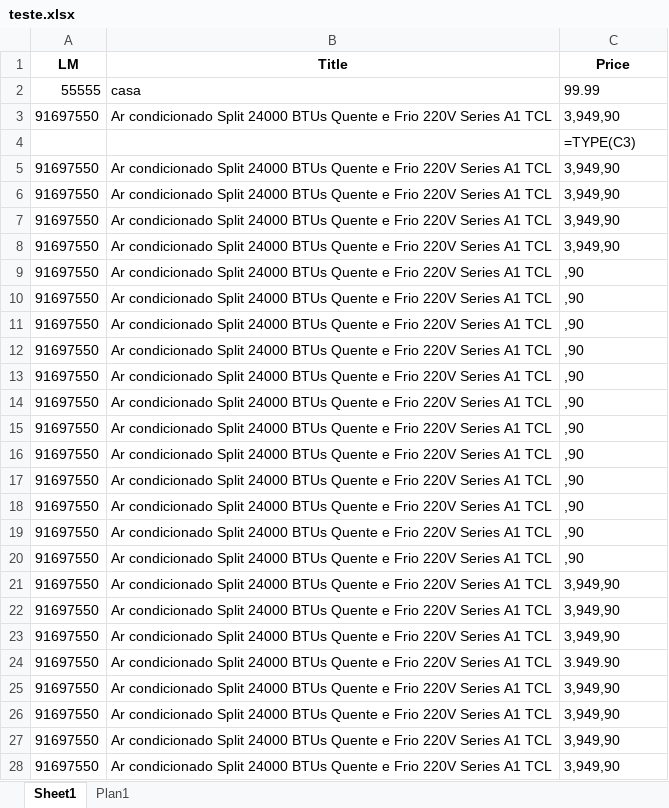
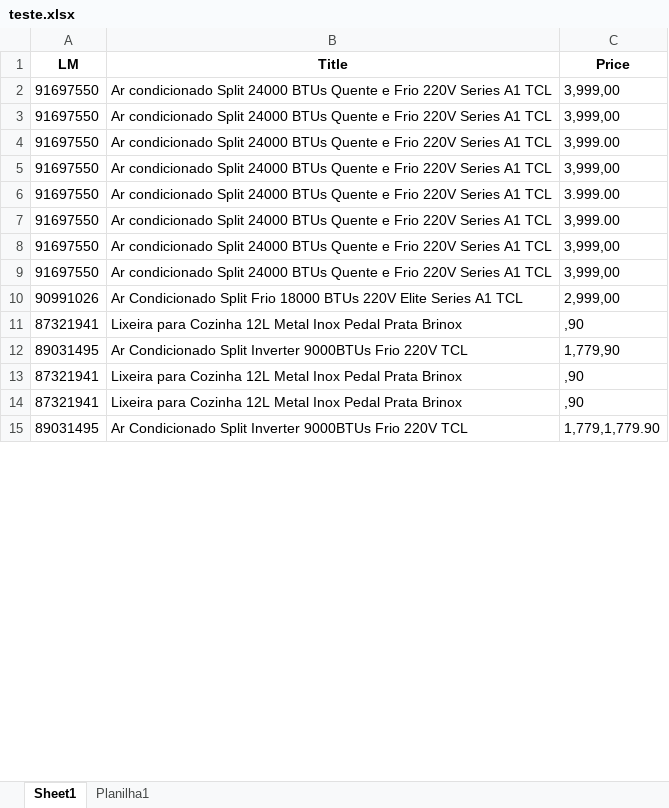
Before and after one commit to Emerson018/Projeto_Leroy_precos, an Excel workbook: testes_antes_da_main/teste.xlsx, sheet Sheet1, drawn as a sheet; only a part is shown; values as stored, in another font and other column widths than the file's, no borders; formulas without a stored value are shown as written; removed rows and columns are numbered as before the commit, all else as after; the diff covers the shown part only; the diff names each change by its address in the sheet, - before the commit and + after, or states it on an @@ line.

```diff
--- a/testes_antes_da_main/teste.xlsx (sheet Sheet1)
+++ b/testes_antes_da_main/teste.xlsx (sheet Sheet1)
-sheet tab: Plan1
+sheet tab: Planilha1
-row 2: 55555 | casa | 99.99
-C2 (Price): 3,949,90
+C2 (Price): 3,999,00
-row 4:  |  | =TYPE(C3)
-C3 (Price): 3,949,90
+C3 (Price): 3,999,00
-C4 (Price): 3,949,90
+C4 (Price): 3,999.00
-C5 (Price): 3,949,90
+C5 (Price): 3,999,00
-C6 (Price): 3,949,90
+C6 (Price): 3.999.00
-row 9: 91697550 | Ar condicionado Split 24000 BTUs Quente e Frio 220V Series A1 TCL | ,90
-row 10: 91697550 | Ar condicionado Split 24000 BTUs Quente e Frio 220V Series A1 TCL | ,90
-row 11: 91697550 | Ar condicionado Split 24000 BTUs Quente e Frio 220V Series A1 TCL | ,90
-row 12: 91697550 | Ar condicionado Split 24000 BTUs Quente e Frio 220V Series A1 TCL | ,90
-row 13: 91697550 | Ar condicionado Split 24000 BTUs Quente e Frio 220V Series A1 TCL | ,90
-row 14: 91697550 | Ar condicionado Split 24000 BTUs Quente e Frio 220V Series A1 TCL | ,90
-row 15: 91697550 | Ar condicionado Split 24000 BTUs Quente e Frio 220V Series A1 TCL | ,90
-row 16: 91697550 | Ar condicionado Split 24000 BTUs Quente e Frio 220V Series A1 TCL | ,90
-row 17: 91697550 | Ar condicionado Split 24000 BTUs Quente e Frio 220V Series A1 TCL | ,90
-row 18: 91697550 | Ar condicionado Split 24000 BTUs Quente e Frio 220V Series A1 TCL | ,90
-row 19: 91697550 | Ar condicionado Split 24000 BTUs Quente e Frio 220V Series A1 TCL | ,90
-row 20: 91697550 | Ar condicionado Split 24000 BTUs Quente e Frio 220V Series A1 TCL | ,90
-row 21: 91697550 | Ar condicionado Split 24000 BTUs Quente e Frio 220V Series A1 TCL | 3,949,90
-row 22: 91697550 | Ar condicionado Split 24000 BTUs Quente e Frio 220V Series A1 TCL | 3,949,90
-row 23: 91697550 | Ar condicionado Split 24000 BTUs Quente e Frio 220V Series A1 TCL | 3,949,90
-C7 (Price): 3.949.90
+C7 (Price): 3,999.00
-C8:C9 (Price): 3,949,90
+C8:C9 (Price): 3,999,00
-row 27: 91697550 | Ar condicionado Split 24000 BTUs Quente e Frio 220V Series A1 TCL | 3,949,90
-row 28: 91697550 | Ar condicionado Split 24000 BTUs Quente e Frio 220V Series A1 TCL | 3,949,90
+row 10: 90991026 | Ar Condicionado Split Frio 18000 BTUs 220V Elite Series A1 TCL | 2,999,00
+row 11: 87321941 | Lixeira para Cozinha 12L Metal Inox Pedal Prata Brinox | ,90
+row 12: 89031495 | Ar Condicionado Split Inverter 9000BTUs Frio 220V TCL | 1,779,90
+row 13: 87321941 | Lixeira para Cozinha 12L Metal Inox Pedal Prata Brinox | ,90
+row 14: 87321941 | Lixeira para Cozinha 12L Metal Inox Pedal Prata Brinox | ,90
+row 15: 89031495 | Ar Condicionado Split Inverter 9000BTUs Frio 220V TCL | 1,779,1,779.90
```
Also changed, not shown: 2 added rows elsewhere in this sheet, sheet Planilha1, 3 other files.
